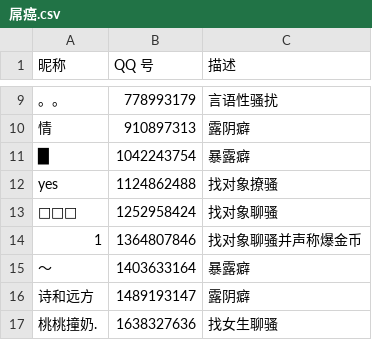
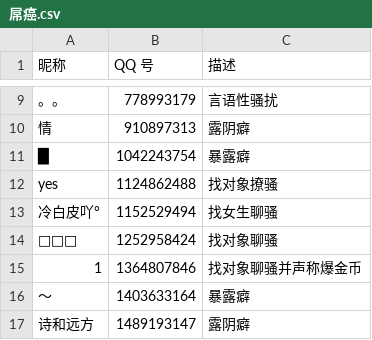
Before and after one commit to blacklisting/qq, a CSV file: 屌癌.csv, drawn as a sheet; only a part is shown, gaps mark what is left out; the shorter side is filled out with more unchanged rows.

Commit message:
Update with a comment just seen.

```diff
--- a/屌癌.csv
+++ b/屌癌.csv
@@ -12,2 +12,3 @@
 "yes",1124862488,"找对象撩骚"
+"冷白皮吖°",1152529494,"找女生聊骚"
 "🌝🌝🌝",1252958424,"找对象聊骚"
```
